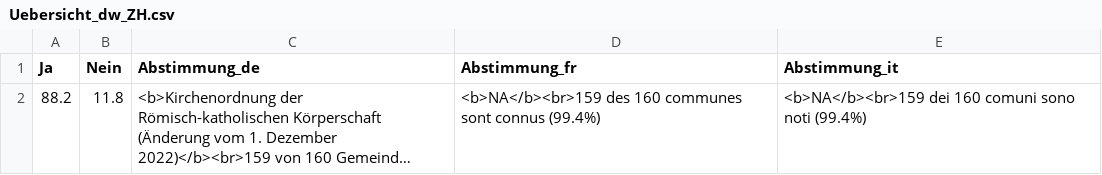
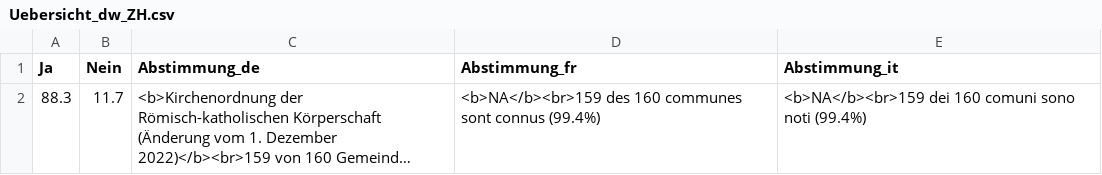
Before and after one commit to awp-finanznachrichten/lena_juni2023, a CSV file: Output/Uebersicht_dw_ZH.csv, drawn as a sheet; long unchanged cells end in …; the diff names each change by its address in the sheet, - before the commit and + after, or states it on an @@ line.

```diff
--- a/Output/Uebersicht_dw_ZH.csv
+++ b/Output/Uebersicht_dw_ZH.csv
-A2 (Ja): 88.2
+A2 (Ja): 88.3
-B2 (Nein): 11.8
+B2 (Nein): 11.7
```
Also changed, not shown: 5 other files.
